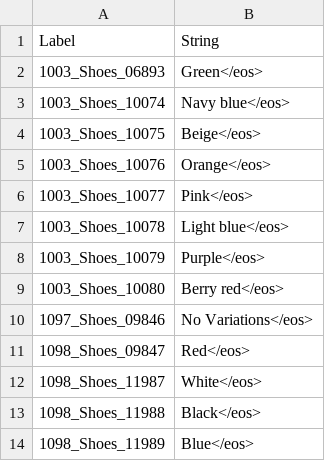
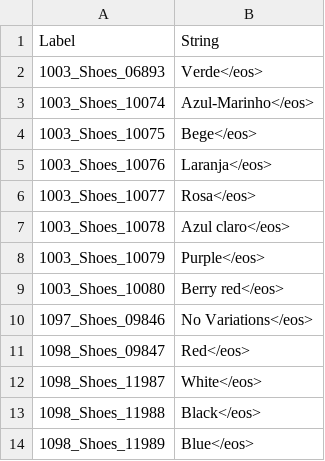
Before and after one commit to JUNIORGBJ/ScripPratica, a CSV file: STR_OutfitGroupColor_Shoes.csv, drawn as a sheet; only a part is shown.

Commit message:
Update STR_OutfitGroupColor_Shoes.csv

```diff
--- a/STR_OutfitGroupColor_Shoes.csv
+++ b/STR_OutfitGroupColor_Shoes.csv
@@ -1,8 +1,8 @@
 Label	String
-1003_Shoes_06893	Green</eos>
-1003_Shoes_10074	Navy blue</eos>
-1003_Shoes_10075	Beige</eos>
-1003_Shoes_10076	Orange</eos>
-1003_Shoes_10077	Pink</eos>
-1003_Shoes_10078	Light blue</eos>
+1003_Shoes_06893	Verde</eos>
+1003_Shoes_10074	Azul-Marinho</eos>
+1003_Shoes_10075	Bege</eos>
+1003_Shoes_10076	Laranja</eos>
+1003_Shoes_10077	Rosa</eos>
+1003_Shoes_10078	Azul claro</eos>
 1003_Shoes_10079	Purple</eos>
```
